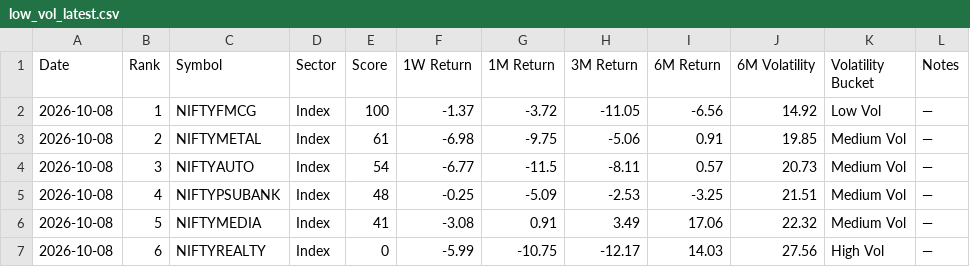
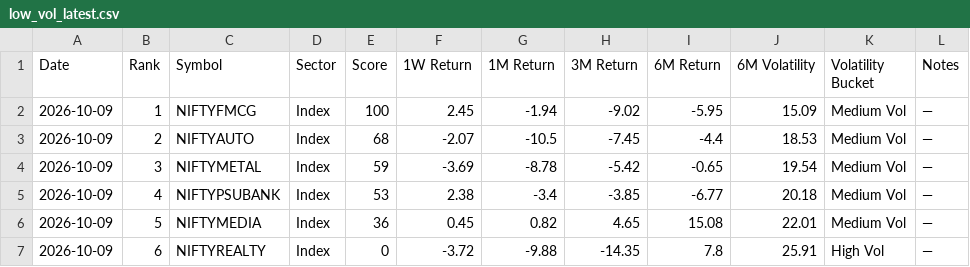
Before and after one commit to lightninbulls-stack/hanush-app, a CSV file: backend/data/low_vol_latest.csv, drawn as a sheet.

```diff
--- a/backend/data/low_vol_latest.csv
+++ b/backend/data/low_vol_latest.csv
@@ -1,7 +1,7 @@
 Date,Rank,Symbol,Sector,Score,1W Return,1M Return,3M Return,6M Return,6M Volatility,Volatility Bucket,Notes
-2026-10-08,1,NIFTYFMCG,Index,100,-1.37,-3.72,-11.05,-6.56,14.92,Low Vol,—
-2026-10-08,2,NIFTYMETAL,Index,61,-6.98,-9.75,-5.06,0.91,19.85,Medium Vol,—
-2026-10-08,3,NIFTYAUTO,Index,54,-6.77,-11.5,-8.11,0.57,20.73,Medium Vol,—
-2026-10-08,4,NIFTYPSUBANK,Index,48,-0.25,-5.09,-2.53,-3.25,21.51,Medium Vol,—
-2026-10-08,5,NIFTYMEDIA,Index,41,-3.08,0.91,3.49,17.06,22.32,Medium Vol,—
-2026-10-08,6,NIFTYREALTY,Index,0,-5.99,-10.75,-12.17,14.03,27.56,High Vol,—
+2026-10-09,1,NIFTYFMCG,Index,100,2.45,-1.94,-9.02,-5.95,15.09,Medium Vol,—
+2026-10-09,2,NIFTYAUTO,Index,68,-2.07,-10.5,-7.45,-4.4,18.53,Medium Vol,—
+2026-10-09,3,NIFTYMETAL,Index,59,-3.69,-8.78,-5.42,-0.65,19.54,Medium Vol,—
+2026-10-09,4,NIFTYPSUBANK,Index,53,2.38,-3.4,-3.85,-6.77,20.18,Medium Vol,—
+2026-10-09,5,NIFTYMEDIA,Index,36,0.45,0.82,4.65,15.08,22.01,Medium Vol,—
+2026-10-09,6,NIFTYREALTY,Index,0,-3.72,-9.88,-14.35,7.8,25.91,High Vol,—
```
